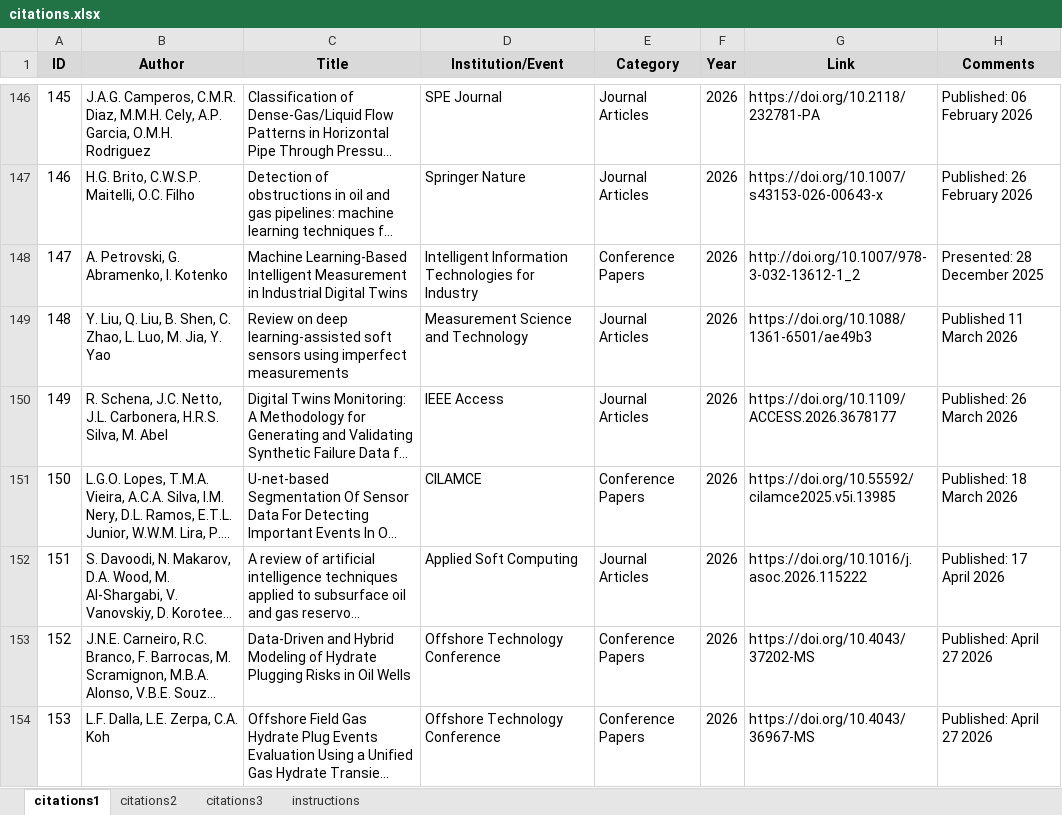
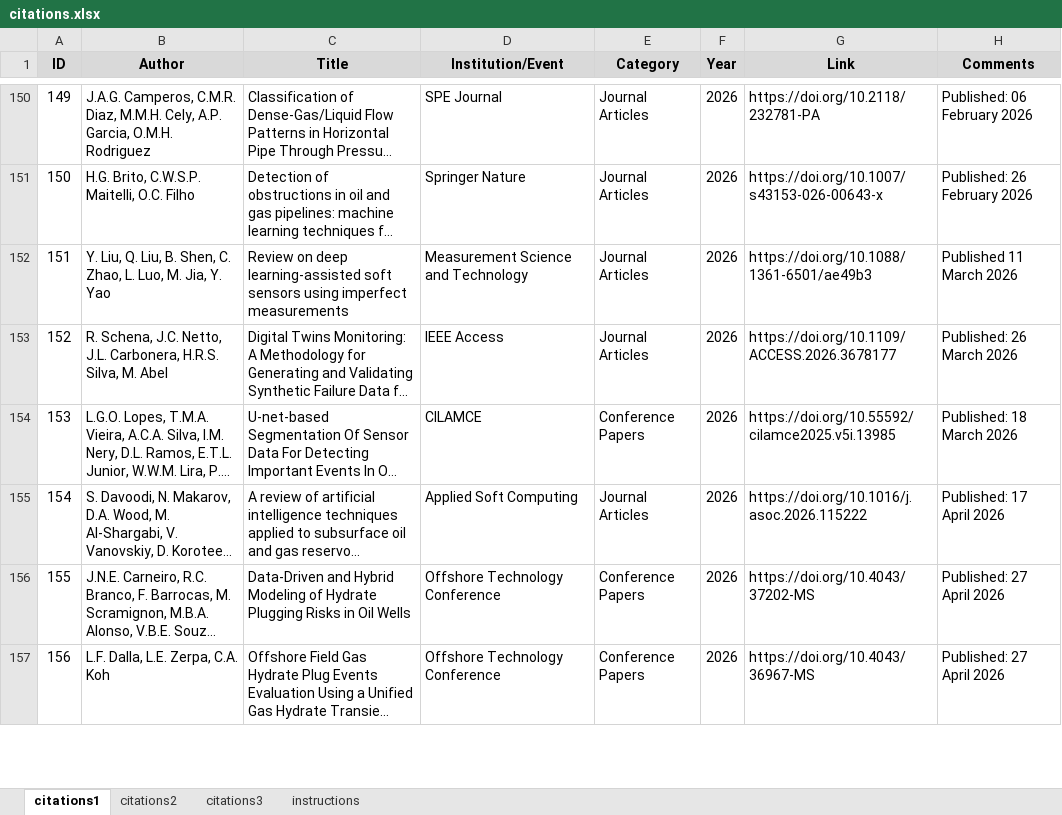
Before and after one commit to petrobras/3W, an Excel workbook: community/citations.xlsx, sheet citations1, drawn as a sheet; only a part is shown, gaps mark what is left out; long unchanged cells end in …; values as stored, in another font and other column widths than the file's, no borders; removed rows and columns are numbered as before the commit, all else as after; the diff covers the shown part only; the diff names each change by its address in the sheet, - before the commit and + after, or states it on an @@ line.

Commit message:
Add 20 new citations, update LISTS_OF_CITATIONS.md, images and citations.xlsx, and add the final graduation project PDF

```diff
--- a/community/citations.xlsx (sheet citations1)
+++ b/community/citations.xlsx (sheet citations1)
@@ column A (ID) renumbered between rows 22 and 160 @@
-row 148: 147 | A. Petrovski, G. Abramenko, I. Kotenko | Machine Learning-Based Intelligent Measurement in Industrial Digital Twins | Intelligent Information Technologies for Industry | Conference Papers | 2026 | http://doi.org/10.1007/978-3-032-13612-1_2 | Presented: 28 December 2025
-H156:H157 (Comments): Published: April 27 2026
+H156:H157 (Comments): Published: 27 April 2026
```
Also changed, not shown: 21 added rows, 6 edited cells and cell formats elsewhere in this sheet, sheet citations2, sheet citations3, formulas that keep their value, 7 other files.
